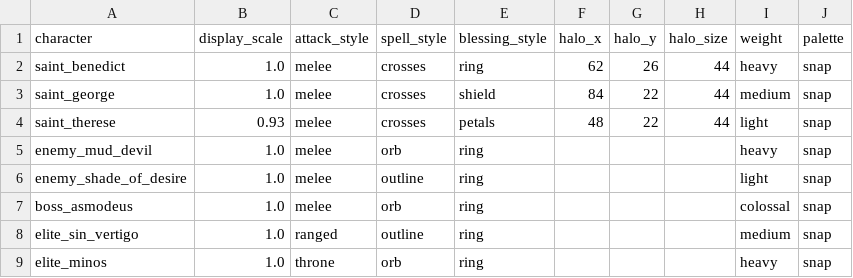
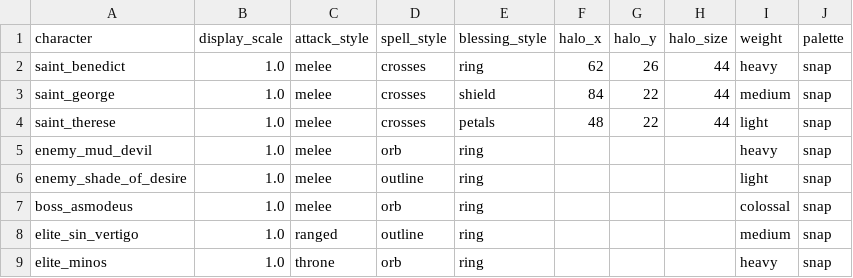
Before and after one commit to alnsouza90/Ad-Inferos---RPG, a CSV file: tools/art/pixel_characters.csv, drawn as a sheet.

```diff
--- a/tools/art/pixel_characters.csv
+++ b/tools/art/pixel_characters.csv
@@ -3,3 +3,3 @@ saint_benedict,1.0,melee,crosses,ring,62,26,44,heavy,snap
 saint_george,1.0,melee,crosses,shield,84,22,44,medium,snap
-saint_therese,0.93,melee,crosses,petals,48,22,44,light,snap
+saint_therese,1.0,melee,crosses,petals,48,22,44,light,snap
 enemy_mud_devil,1.0,melee,orb,ring,,,,heavy,snap
```
Also changed, not shown: 4 other files.
